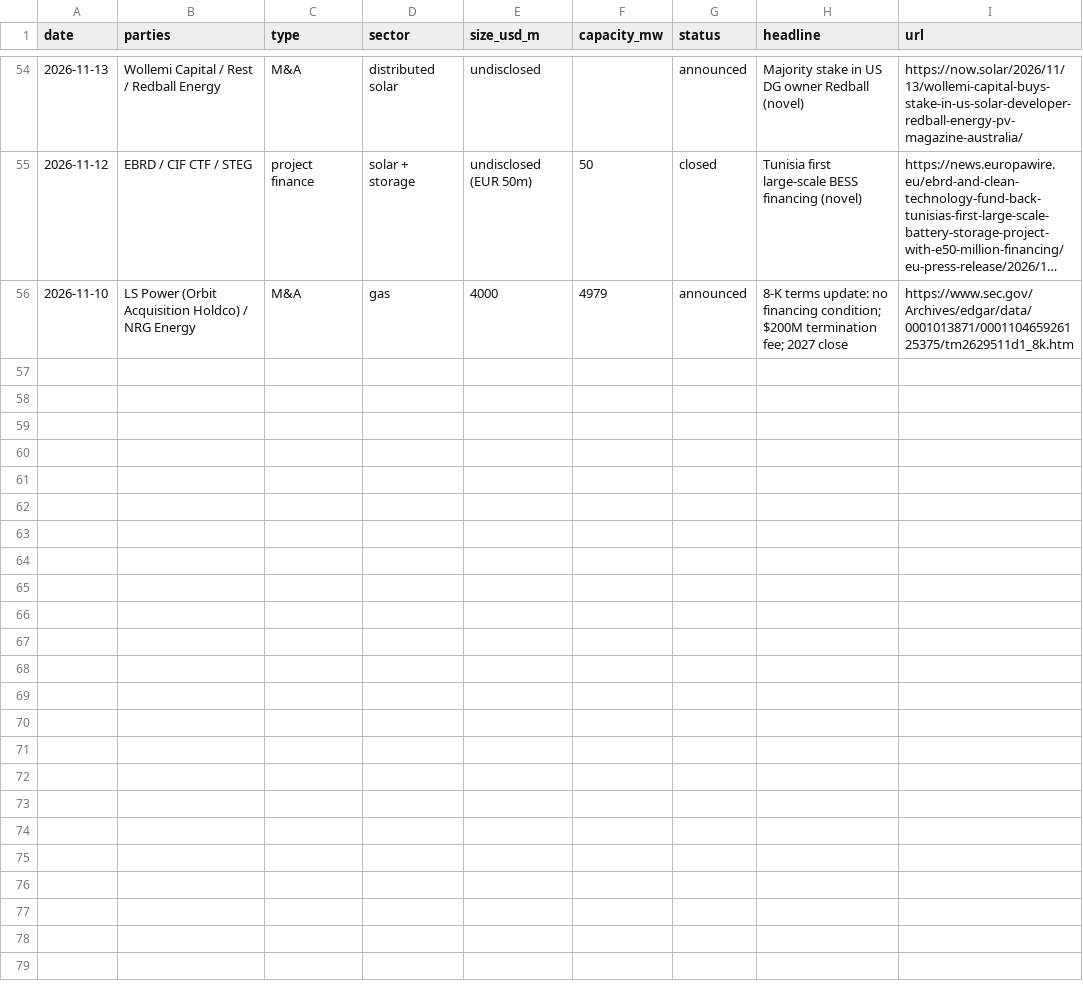
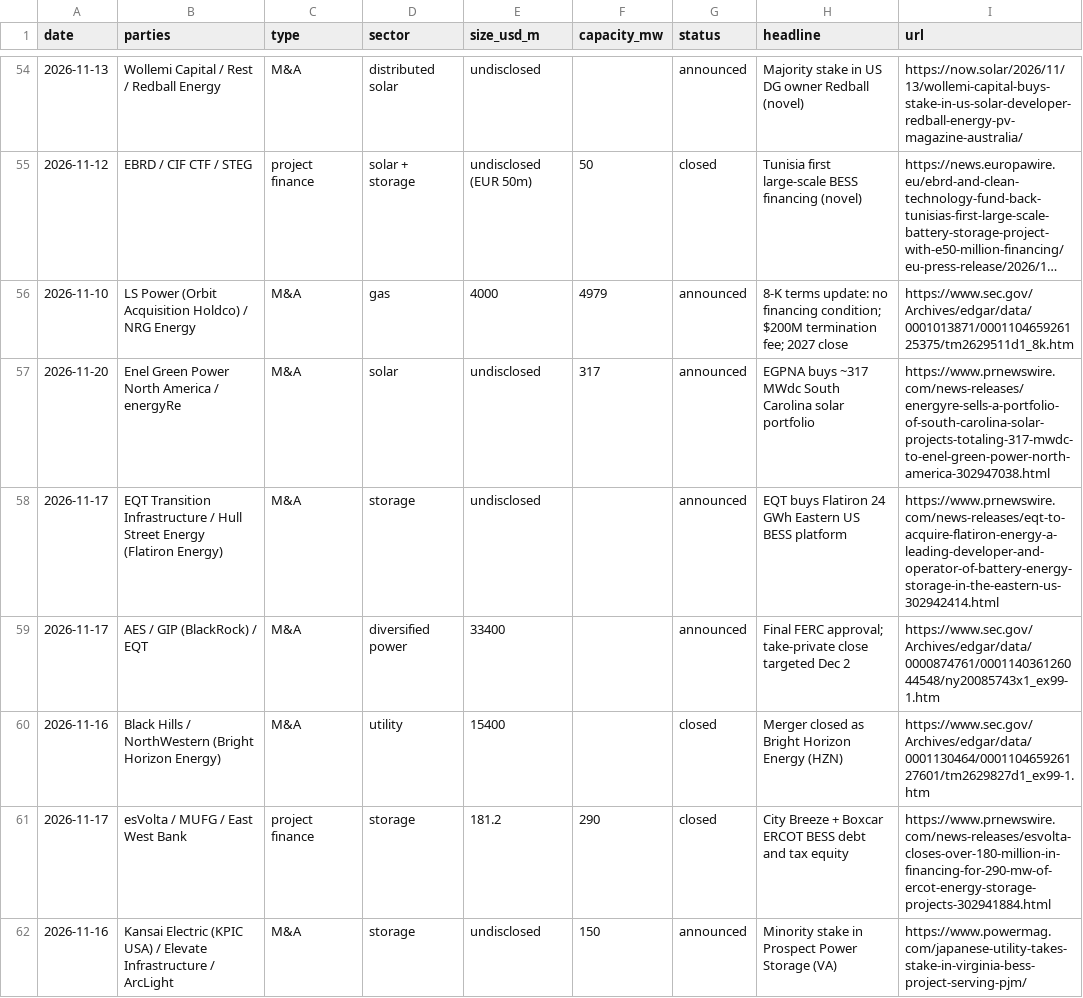
Before and after one commit to aantolino85/Routines_Agents, a CSV file: professional/data/deal_log.csv, drawn as a sheet; only a part is shown, gaps mark what is left out; long unchanged cells end in …; the diff covers the shown part only.

```diff
--- a/professional/data/deal_log.csv
+++ b/professional/data/deal_log.csv
@@ -56 +56,7 @@ date,parties,type,sector,size_usd_m,capacity_mw,status,headline,url
 2026-11-10,LS Power (Orbit Acquisition Holdco) / NRG Energy,M&A,gas,4000,4979,announced,8-K terms update: no financing condition; $200M termination fee; 2027 close,https://www.sec.gov/Archives/edgar/data/0001013871/000110465926125375/tm2629511d1_8k.htm
+2026-11-20,Enel Green Power North America / energyRe,M&A,solar,undisclosed,317,announced,EGPNA buys ~317 MWdc South Carolina solar portfolio,https://www.prnewswire.com/news-releases/energyre-sells-a-portfolio-of-south-carolina-solar-projects-totaling-317-mwdc-to-enel-green-power-north-america-302947038.html
+2026-11-17,EQT Transition Infrastructure / Hull Street Energy (Flatiron Energy),M&A,storage,undisclosed,,announced,EQT buys Flatiron 24 GWh Eastern US BESS platform,https://www.prnewswire.com/news-releases/eqt-to-acquire-flatiron-energy-a-leading-developer-and-operator-of-battery-energy-storage-in-the-eastern-us-302942414.html
+2026-11-17,AES / GIP (BlackRock) / EQT,M&A,diversified power,33400,,announced,Final FERC approval; take-private close targeted Dec 2,https://www.sec.gov/Archives/edgar/data/0000874761/000114036126044548/ny20085743x1_ex99-1.htm
+2026-11-16,Black Hills / NorthWestern (Bright Horizon Energy),M&A,utility,15400,,closed,Merger closed as Bright Horizon Energy (HZN),https://www.sec.gov/Archives/edgar/data/0001130464/000110465926127601/tm2629827d1_ex99-1.htm
+2026-11-17,esVolta / MUFG / East West Bank,project finance,storage,181.2,290,closed,City Breeze + Boxcar ERCOT BESS debt and tax equity,https://www.prnewswire.com/news-releases/esvolta-closes-over-180-million-in-financing-for-290-mw-of-ercot-energy-storage-projects-302941884.html
+2026-11-16,Kansai Electric (KPIC USA) / Elevate Infrastructure / ArcLight,M&A,storage,undisclosed,150,announced,Minority stake in Prospect Power Storage (VA),https://www.powermag.com/japanese-utility-takes-stake-in-virginia-bess-project-serving-pjm/
```
Also changed, not shown: 17 added rows elsewhere in this file, 1 other file.
